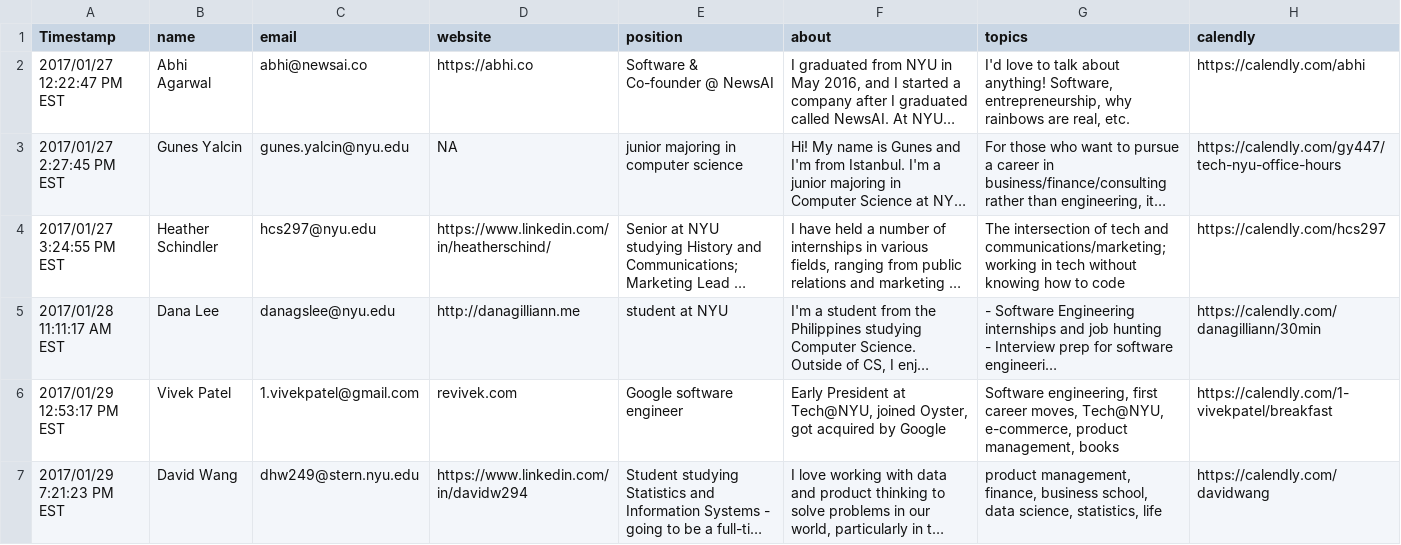
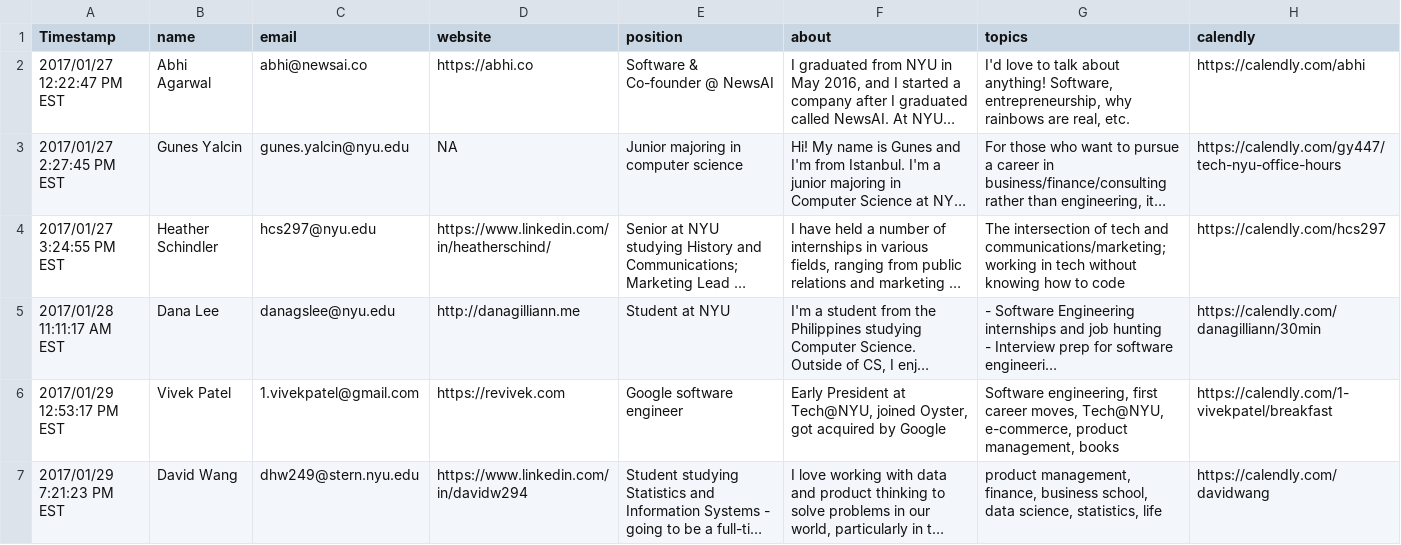
Before and after one commit to TechAtNYU/office-hours-site, a CSV file: _data/volunteers.csv, drawn as a sheet; only a part is shown; long unchanged cells end in …; the diff covers the shown part only; the diff names each change by its address in the sheet, - before the commit and + after, or states it on an @@ line.

Commit message:
adding new volunteers

```diff
--- a/_data/volunteers.csv
+++ b/_data/volunteers.csv
-E3 (position): junior majoring in computer science
+E3 (position): Junior majoring in computer science
-E5 (position): student at NYU
+E5 (position): Student at NYU
-D6 (website): revivek.com
+D6 (website): https://revivek.com
```
Also changed, not shown: 3 added rows elsewhere in this file, 1 other file.
